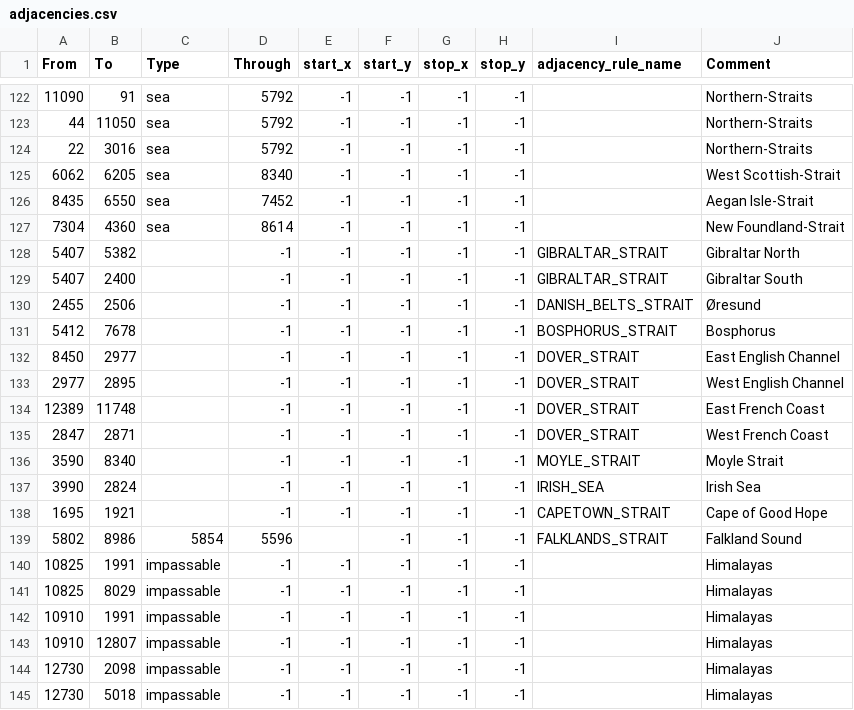
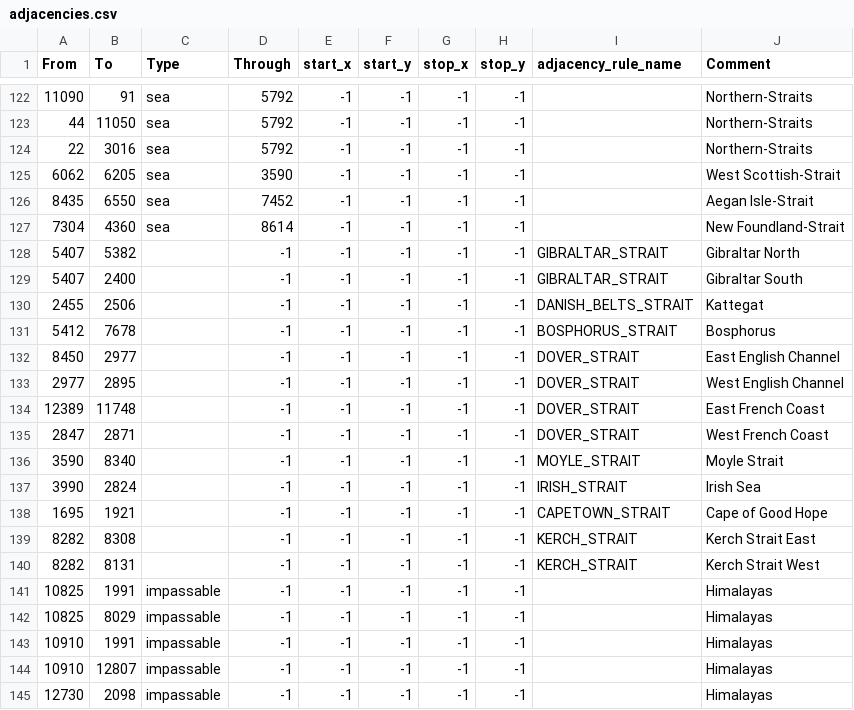
Before and after one commit to aquillo-au/blackice, a CSV file: map/adjacencies.csv, drawn as a sheet; only a part is shown, gaps mark what is left out; the shorter side is filled out with more unchanged rows.

```diff
--- a/map/adjacencies.csv
+++ b/map/adjacencies.csv
@@ -124,3 +124,3 @@ From;To;Type;Through;start_x;start_y;stop_x;stop_y;adjacency_rule_name;Comment
 22;3016;sea;5792;-1;-1;-1;-1;;Northern-Straits
-6062;6205;sea;8340;-1;-1;-1;-1;;West Scottish-Strait
+6062;6205;sea;3590;-1;-1;-1;-1;;West Scottish-Strait
 8435;6550;sea;7452;-1;-1;-1;-1;;Aegan Isle-Strait
@@ -129,3 +129,3 @@ From;To;Type;Through;start_x;start_y;stop_x;stop_y;adjacency_rule_name;Comment
 5407;2400;;-1;-1;-1;-1;-1;GIBRALTAR_STRAIT;Gibraltar South
-2455;2506;;-1;-1;-1;-1;-1;DANISH_BELTS_STRAIT;Øresund
+2455;2506;;-1;-1;-1;-1;-1;DANISH_BELTS_STRAIT;Kattegat
 5412;7678;;-1;-1;-1;-1;-1;BOSPHORUS_STRAIT;Bosphorus
@@ -136,5 +136,6 @@ From;To;Type;Through;start_x;start_y;stop_x;stop_y;adjacency_rule_name;Comment
 3590;8340;;-1;-1;-1;-1;-1;MOYLE_STRAIT;Moyle Strait
-3990;2824;;-1;-1;-1;-1;-1;IRISH_SEA;Irish Sea
+3990;2824;;-1;-1;-1;-1;-1;IRISH_STRAIT;Irish Sea
 1695;1921;;-1;-1;-1;-1;-1;CAPETOWN_STRAIT;Cape of Good Hope
-5802;8986;5854;5596;;-1;-1;-1;FALKLANDS_STRAIT;Falkland Sound
+8282;8308;;-1;-1;-1;-1;-1;KERCH_STRAIT;Kerch Strait East
+8282;8131;;-1;-1;-1;-1;-1;KERCH_STRAIT;Kerch Strait West
 10825;1991;impassable;-1;-1;-1;-1;-1;;Himalayas
```
Also changed, not shown: map/definition.csv, 5 other files.
